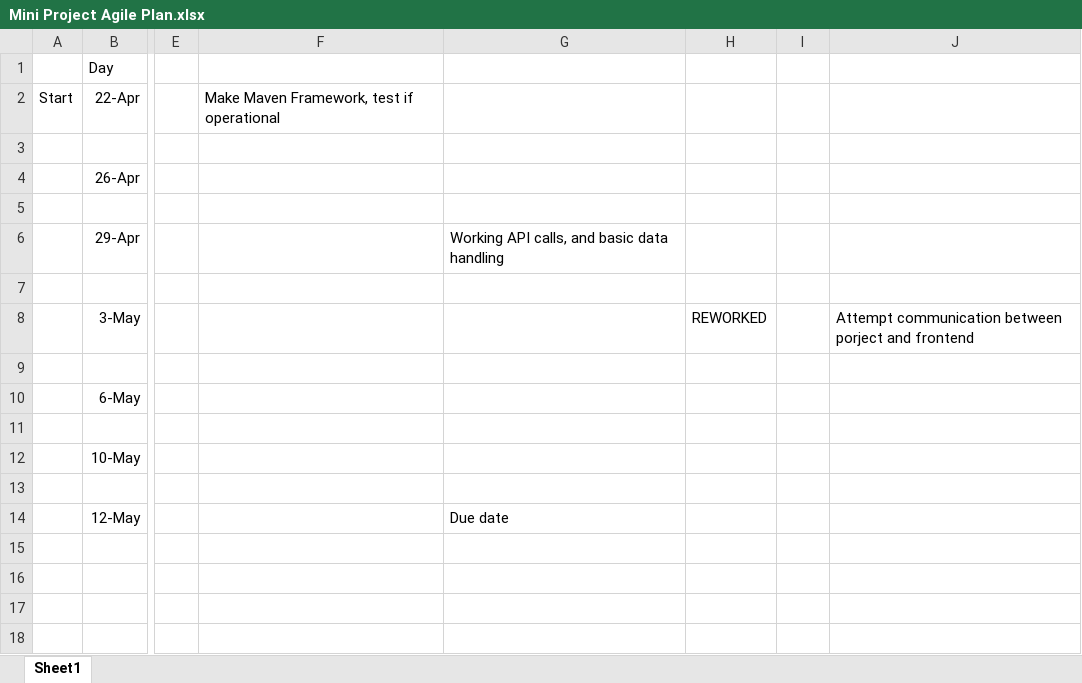
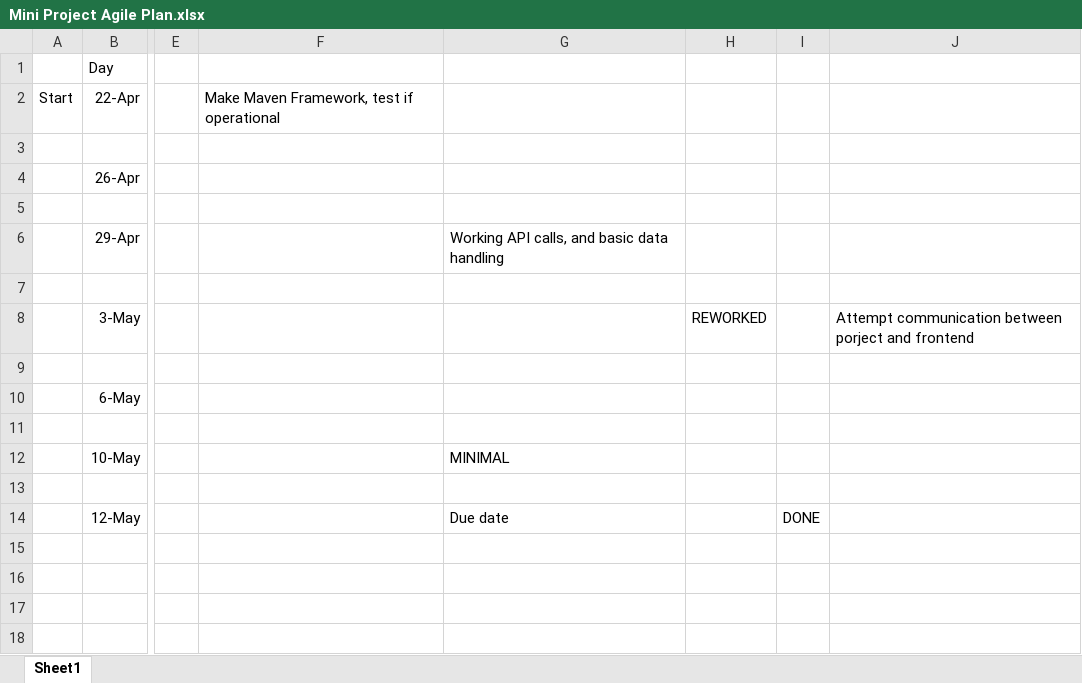
Before and after one commit to AlexanderKokhno/City-Guesser-CS2-project, an Excel workbook: Mini Project Agile Plan.xlsx, sheet Sheet1, drawn as a sheet; only a part is shown, gaps mark what is left out; values as stored, in another font and other column widths than the file's, no borders; the diff names each change by its address in the sheet, - before the commit and + after, or states it on an @@ line.

Commit message:
Update Mini Project Agile Plan.xlsx

```diff
--- a/Mini Project Agile Plan.xlsx (sheet Sheet1)
+++ b/Mini Project Agile Plan.xlsx (sheet Sheet1)
-G12: (empty)
+G12: MINIMAL
-I14: (empty)
+I14: DONE
```
